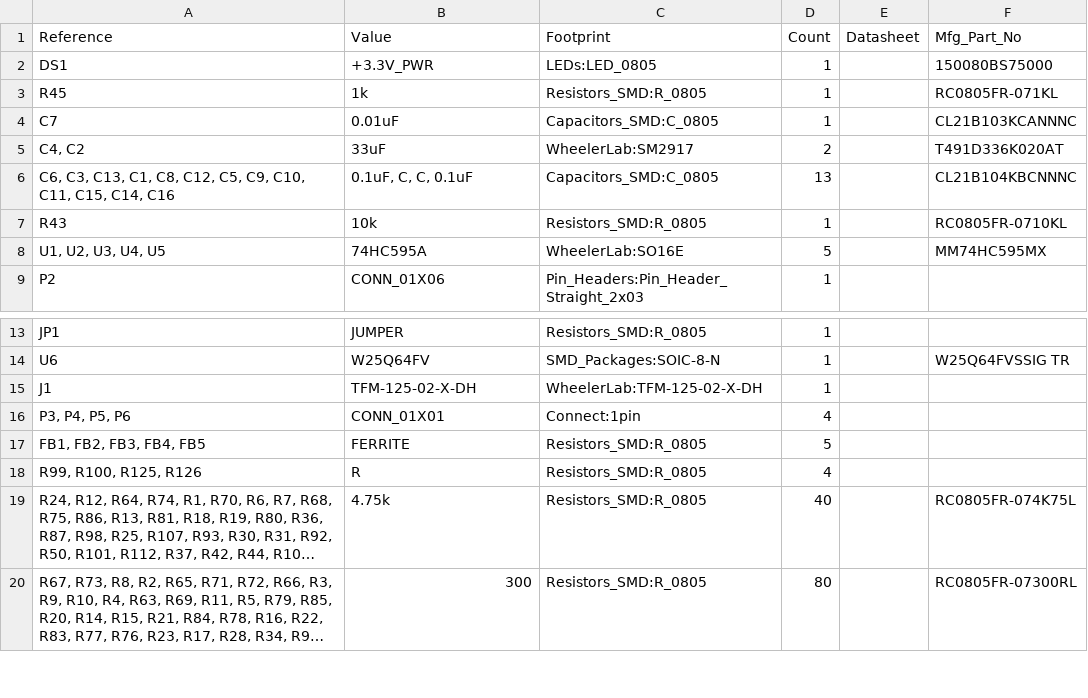
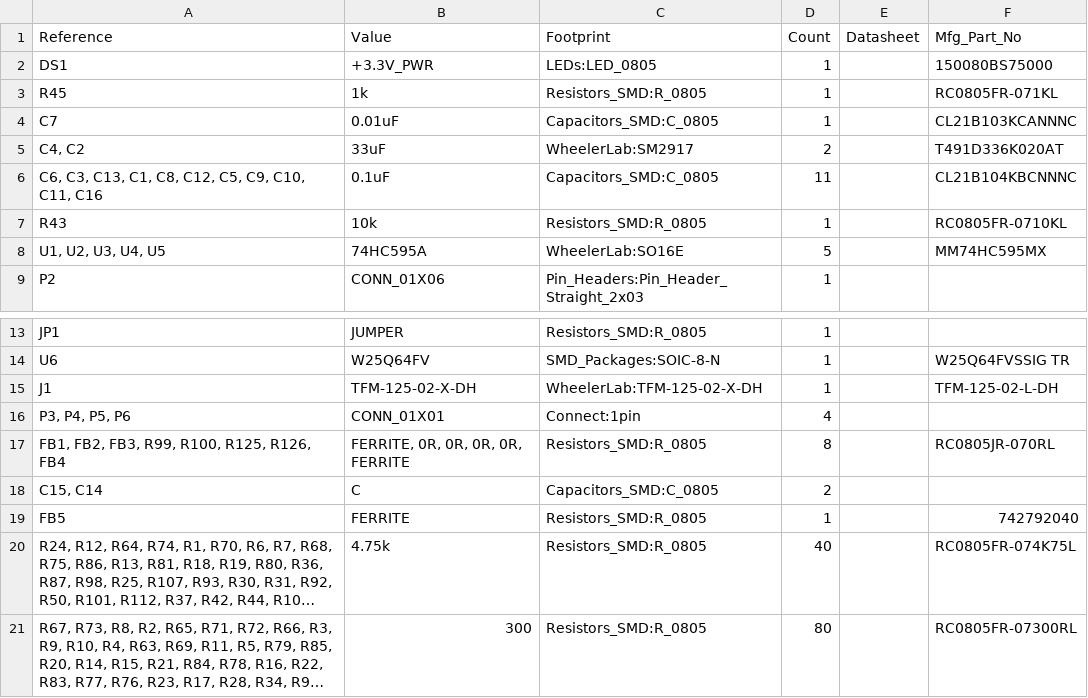
Before and after one commit to sci-bots/dropbot-40-channel-HV-switching-board.kicad, a CSV file: 40-channel HV switching board_BOM.csv, drawn as a sheet; only a part is shown, gaps mark what is left out; long unchanged cells end in …; removed rows and columns are numbered as before the commit, all else as after; the diff names each change by its address in the sheet, - before the commit and + after, or states it on an @@ line.

```diff
--- a/40-channel HV switching board_BOM.csv
+++ b/40-channel HV switching board_BOM.csv
-A6 (Reference): …C10, C11, C15, C14, C16
+A6 (Reference): …C10, C11, C16
-B6 (Value): 0.1uF, C, C, 0.1uF
+B6 (Value): 0.1uF
-D6 (Count): 13
+D6 (Count): 11
-F15 (Mfg_Part_No): (empty)
+F15 (Mfg_Part_No): TFM-125-02-L-DH
-row 17: FB1, FB2, FB3, FB4, FB5 | FERRITE | Resistors_SMD:R_0805 | 5
-row 18: R99, R100, R125, R126 | R | Resistors_SMD:R_0805 | 4
+row 17: FB1, FB2, FB3, R99, R100, R125, R126, FB4 | FERRITE, 0R, 0R, 0R, 0R, FERRITE | Resistors_SMD:R_0805 | 8 |  | RC0805JR-070RL
+row 18: C15, C14 | C | Capacitors_SMD:C_0805 | 2
+row 19: FB5 | FERRITE | Resistors_SMD:R_0805 | 1 |  | 742792040
```
Also changed, not shown: 24 other files.
